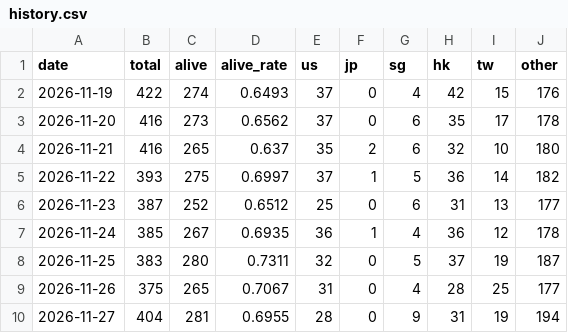
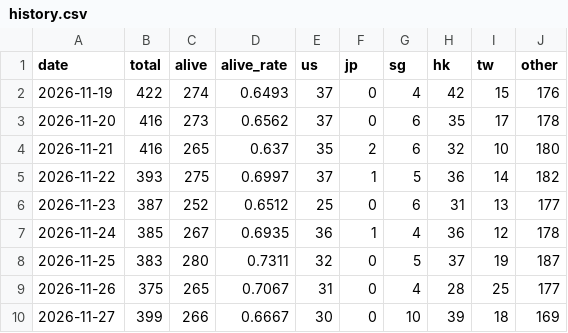
Before and after one commit to BruceWayen/crazygeeky, a CSV file: data/history.csv, drawn as a sheet.

Commit message:
auto: update data/history.csv (2026-11-27)

```diff
--- a/data/history.csv
+++ b/data/history.csv
@@ -9,2 +9,2 @@ date,total,alive,alive_rate,us,jp,sg,hk,tw,other
 2026-11-26,375,265,0.7067,31,0,4,28,25,177
-2026-11-27,404,281,0.6955,28,0,9,31,19,194
+2026-11-27,399,266,0.6667,30,0,10,39,18,169
```
